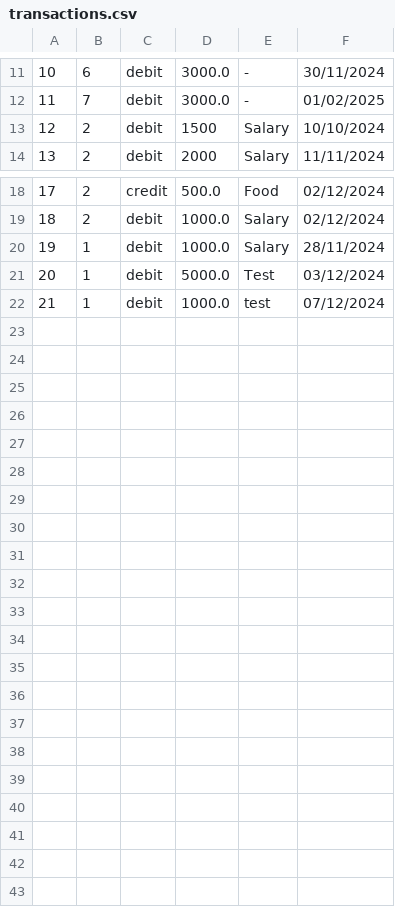
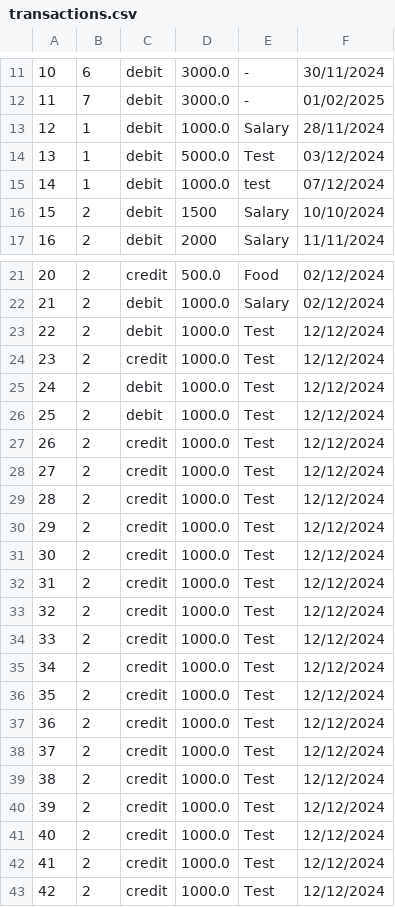
Before and after one commit to wikhing/FOP_Assignment_T2, a CSV file: src/topic_2_ledger_system/saved/transactions.csv, drawn as a sheet; only a part is shown, gaps mark what is left out; addresses are those after the commit; the diff names each change by its address in the sheet, - before the commit and + after, or states it on an @@ line.

Commit message:
transaction history table

```diff
--- a/src/topic_2_ledger_system/saved/transactions.csv
+++ b/src/topic_2_ledger_system/saved/transactions.csv
+row 13: 12 | 1 | debit | 1000.0 | Salary | 28/11/2024
@@ row 21 moved to row 14: 13 @@
+row 15: 14 | 1 | debit | 1000.0 | test | 07/12/2024
@@ column A renumbered between rows 16 and 25 @@
-B23: 1
+B23: 2
-E23: Salary
+E23: Test
-F23: 28/11/2024
+F23: 12/12/2024
+row 24: 23 | 2 | credit | 1000.0 | Test | 12/12/2024
-B25: 1
+B25: 2
-E25: test
+E25: Test
-F25: 07/12/2024
+F25: 12/12/2024
+row 26: 25 | 2 | debit | 1000.0 | Test | 12/12/2024
+row 27: 26 | 2 | credit | 1000.0 | Test | 12/12/2024
+row 28: 27 | 2 | credit | 1000.0 | Test | 12/12/2024
+row 29: 28 | 2 | credit | 1000.0 | Test | 12/12/2024
+row 30: 29 | 2 | credit | 1000.0 | Test | 12/12/2024
+row 31: 30 | 2 | credit | 1000.0 | Test | 12/12/2024
+row 32: 31 | 2 | credit | 1000.0 | Test | 12/12/2024
+row 33: 32 | 2 | credit | 1000.0 | Test | 12/12/2024
+row 34: 33 | 2 | credit | 1000.0 | Test | 12/12/2024
+row 35: 34 | 2 | credit | 1000.0 | Test | 12/12/2024
+row 36: 35 | 2 | credit | 1000.0 | Test | 12/12/2024
+row 37: 36 | 2 | credit | 1000.0 | Test | 12/12/2024
+row 38: 37 | 2 | credit | 1000.0 | Test | 12/12/2024
+row 39: 38 | 2 | credit | 1000.0 | Test | 12/12/2024
+row 40: 39 | 2 | credit | 1000.0 | Test | 12/12/2024
+row 41: 40 | 2 | credit | 1000.0 | Test | 12/12/2024
+row 42: 41 | 2 | credit | 1000.0 | Test | 12/12/2024
+row 43: 42 | 2 | credit | 1000.0 | Test | 12/12/2024
```
Also changed, not shown: 4 other files.
